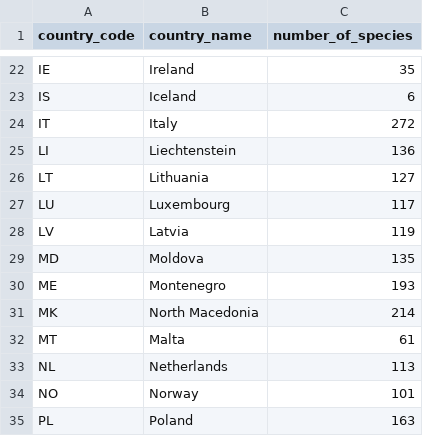
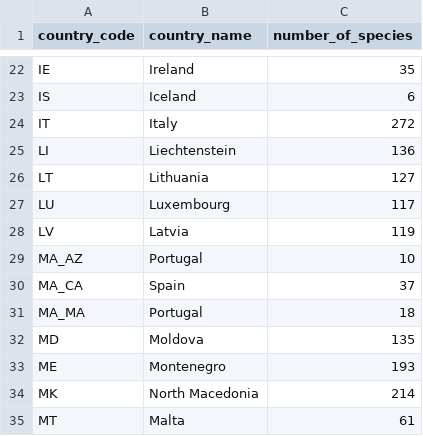
Before and after one commit to DimEvil/species-lists-red-list-butterflies, a CSV file: data/interim/species_per_country.csv, drawn as a sheet; only a part is shown, gaps mark what is left out; the shorter side is filled out with more unchanged rows; the diff names each change by its address in the sheet, - before the commit and + after, or states it on an @@ line.

```diff
--- a/data/interim/species_per_country.csv
+++ b/data/interim/species_per_country.csv
+row 29: MA_AZ | Portugal | 10
+row 30: MA_CA | Spain | 37
+row 31: MA_MA | Portugal | 18
```
Also changed, not shown: data/interim/countries_per_species.csv, 1 other file.
